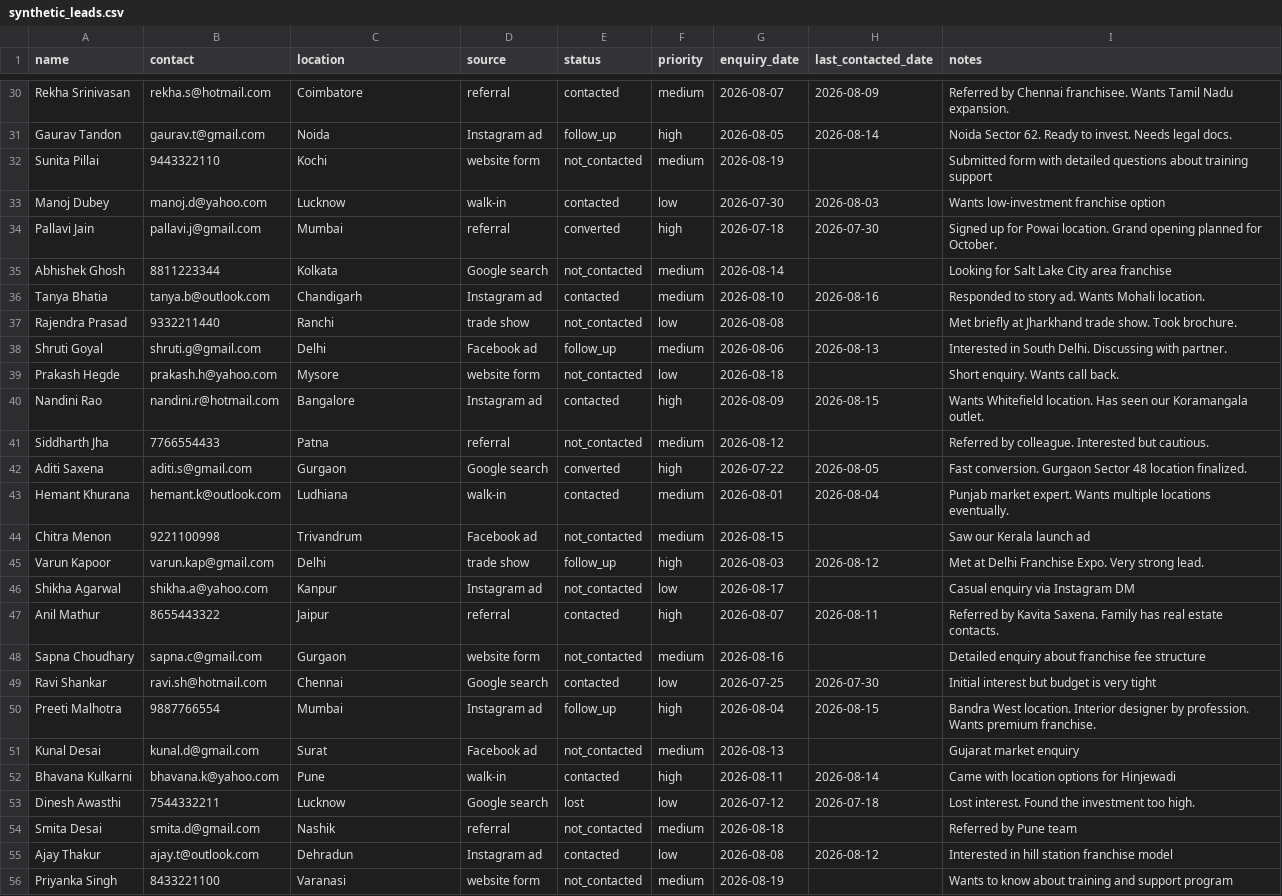
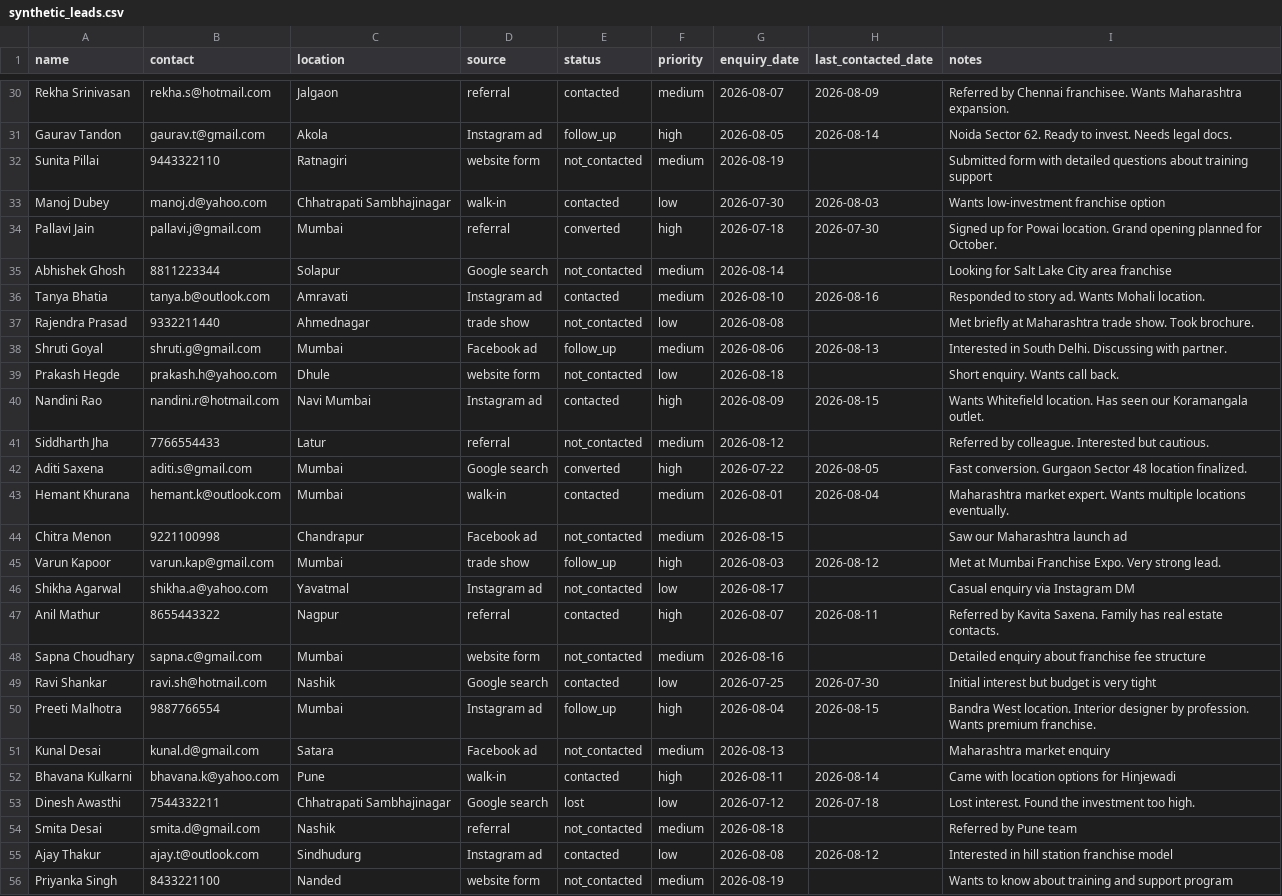
Before and after one commit to rutujapatil024/LeadSense, a CSV file: backend/data/synthetic_leads.csv, drawn as a sheet; only a part is shown, gaps mark what is left out; the diff covers the shown part only; the diff names each change by its address in the sheet, - before the commit and + after, or states it on an @@ line.

```diff
--- a/backend/data/synthetic_leads.csv
+++ b/backend/data/synthetic_leads.csv
-C30 (location): Coimbatore
+C30 (location): Jalgaon
-I30 (notes): …franchisee. Wants Tamil Nadu expansion.
+I30 (notes): …franchisee. Wants Maharashtra expansion.
-C31 (location): Noida
+C31 (location): Akola
-C32 (location): Kochi
+C32 (location): Ratnagiri
-C33 (location): Lucknow
+C33 (location): Chhatrapati Sambhajinagar
-C35 (location): Kolkata
+C35 (location): Solapur
-C36 (location): Chandigarh
+C36 (location): Amravati
-C37 (location): Ranchi
+C37 (location): Ahmednagar
-I37 (notes): …briefly at Jharkhand trade show.…
+I37 (notes): …briefly at Maharashtra trade show.…
-C38 (location): Delhi
+C38 (location): Mumbai
-C39 (location): Mysore
+C39 (location): Dhule
-C40 (location): Bangalore
+C40 (location): Navi Mumbai
-C41 (location): Patna
+C41 (location): Latur
-C42 (location): Gurgaon
+C42 (location): Mumbai
-C43 (location): Ludhiana
+C43 (location): Mumbai
-I43 (notes): Punjab market expert.…
+I43 (notes): Maharashtra market expert.…
-C44 (location): Trivandrum
+C44 (location): Chandrapur
-I44 (notes): Saw our Kerala launch ad
+I44 (notes): Saw our Maharashtra launch ad
-C45 (location): Delhi
+C45 (location): Mumbai
-I45 (notes): Met at Delhi Franchise Expo.…
+I45 (notes): Met at Mumbai Franchise Expo.…
-C46 (location): Kanpur
+C46 (location): Yavatmal
-C47 (location): Jaipur
+C47 (location): Nagpur
-C48 (location): Gurgaon
+C48 (location): Mumbai
-C49 (location): Chennai
+C49 (location): Nashik
-C51 (location): Surat
+C51 (location): Satara
-I51 (notes): Gujarat market enquiry
+I51 (notes): Maharashtra market enquiry
-C53 (location): Lucknow
+C53 (location): Chhatrapati Sambhajinagar
-C55 (location): Dehradun
+C55 (location): Sindhudurg
-C56 (location): Varanasi
+C56 (location): Nanded
```
Also changed, not shown: 75 edited cells elsewhere in this file, 49 other files.
